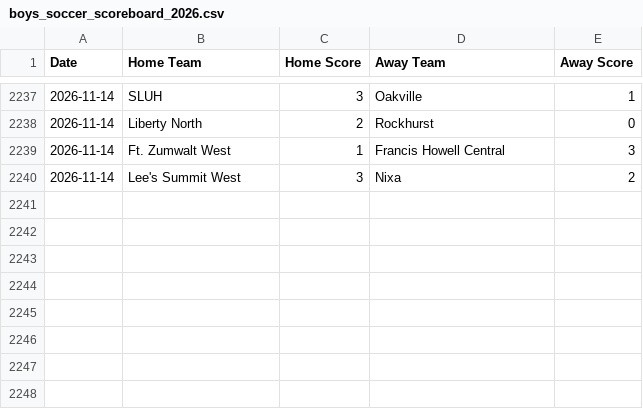
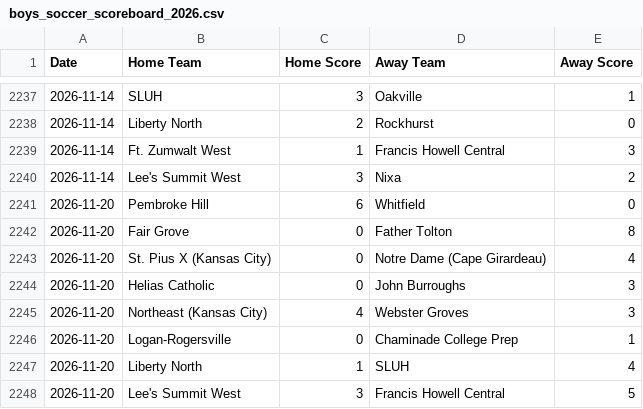
Before and after one commit to AllMOSports/Boys_Soccer_Ratings_2026, a CSV file: boys_soccer_scoreboard_2026.csv, drawn as a sheet; only a part is shown, gaps mark what is left out; the diff names each change by its address in the sheet, - before the commit and + after, or states it on an @@ line.

```diff
--- a/boys_soccer_scoreboard_2026.csv
+++ b/boys_soccer_scoreboard_2026.csv
+row 2241: 2026-11-20 | Pembroke Hill | 6 | Whitfield | 0
+row 2242: 2026-11-20 | Fair Grove | 0 | Father Tolton | 8
+row 2243: 2026-11-20 | St. Pius X (Kansas City) | 0 | Notre Dame (Cape Girardeau) | 4
+row 2244: 2026-11-20 | Helias Catholic | 0 | John Burroughs | 3
+row 2245: 2026-11-20 | Northeast (Kansas City) | 4 | Webster Groves | 3
+row 2246: 2026-11-20 | Logan-Rogersville | 0 | Chaminade College Prep | 1
+row 2247: 2026-11-20 | Liberty North | 1 | SLUH | 4
+row 2248: 2026-11-20 | Lee's Summit West | 3 | Francis Howell Central | 5
```
Also changed, not shown: boys_soccer_games_2026.csv, boys_soccer_games_2026_all.csv, 23 other files.
